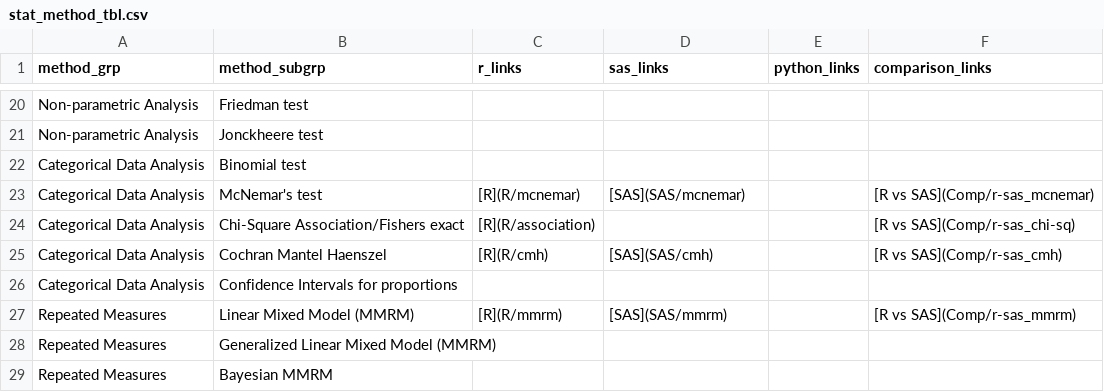
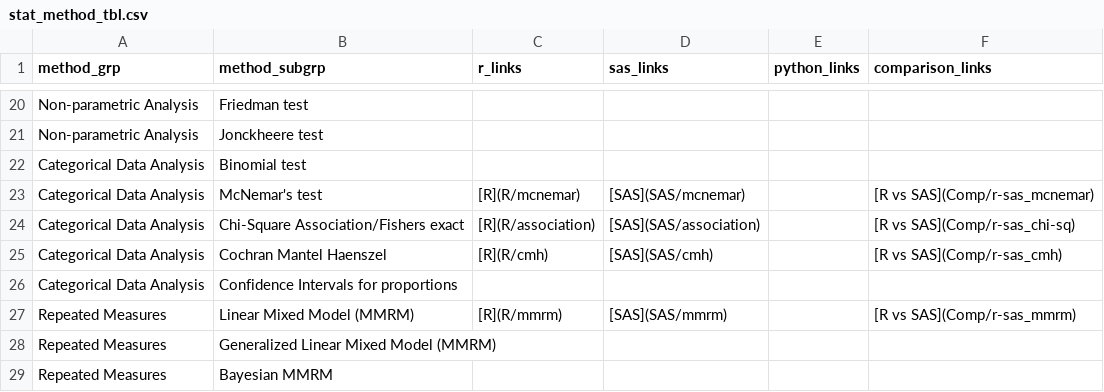
Before and after one commit to PSIAIMS/CAMIS, a CSV file: data/stat_method_tbl.csv, drawn as a sheet; only a part is shown, gaps mark what is left out.

```diff
--- a/data/stat_method_tbl.csv
+++ b/data/stat_method_tbl.csv
@@ -23,3 +23,3 @@ Categorical Data Analysis,Binomial test,,,,
 Categorical Data Analysis,McNemar's test,[R](R/mcnemar),[SAS](SAS/mcnemar),,[R vs SAS](Comp/r-sas_mcnemar)
-Categorical Data Analysis,Chi-Square Association/Fishers exact,[R](R/association),,,[R vs SAS](Comp/r-sas_chi-sq)
+Categorical Data Analysis,Chi-Square Association/Fishers exact,[R](R/association),[SAS](SAS/association),,[R vs SAS](Comp/r-sas_chi-sq)
 Categorical Data Analysis,Cochran Mantel Haenszel,[R](R/cmh),[SAS](SAS/cmh),,[R vs SAS](Comp/r-sas_cmh)
```
Also changed, not shown: 4 other files.
